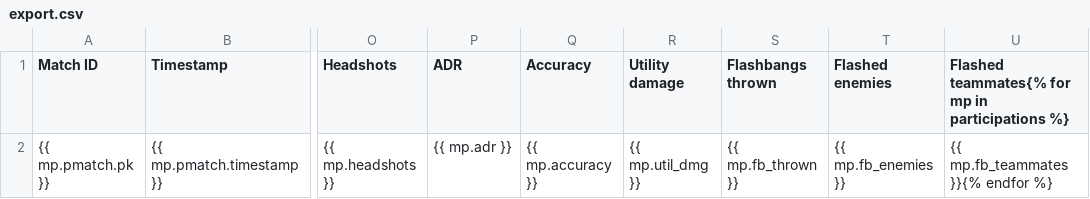
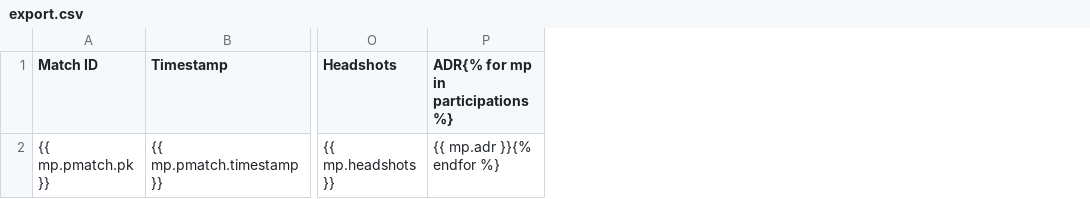
Before and after one commit to kosmotive/cs2pb, a CSV file: django/accounts/templates/accounts/export.csv, drawn as a sheet; only a part is shown, gaps mark what is left out; removed rows and columns are numbered as before the commit, all else as after; the diff names each change by its address in the sheet, - before the commit and + after, or states it on an @@ line.

Commit message:
Fix CSV export (remove empty columns)

```diff
--- a/django/accounts/templates/accounts/export.csv
+++ b/django/accounts/templates/accounts/export.csv
-column P (ADR), row 2: {{ mp.adr }}
-column Q (Accuracy), row 2: {{ mp.accuracy }}
-column R (Utility damage), row 2: {{ mp.util_dmg }}
-column S (Flashbangs thrown), row 2: {{ mp.fb_thrown }}
-column T (Flashed enemies), row 2: {{ mp.fb_enemies }}
-column U, rows 1-2: Flashed teammates{% for mp in participations %} | {{ mp.fb_teammates }}{% endfor %}
+column P, rows 1-2: ADR{% for mp in participations %} | {{ mp.adr }}{% endfor %}
```
